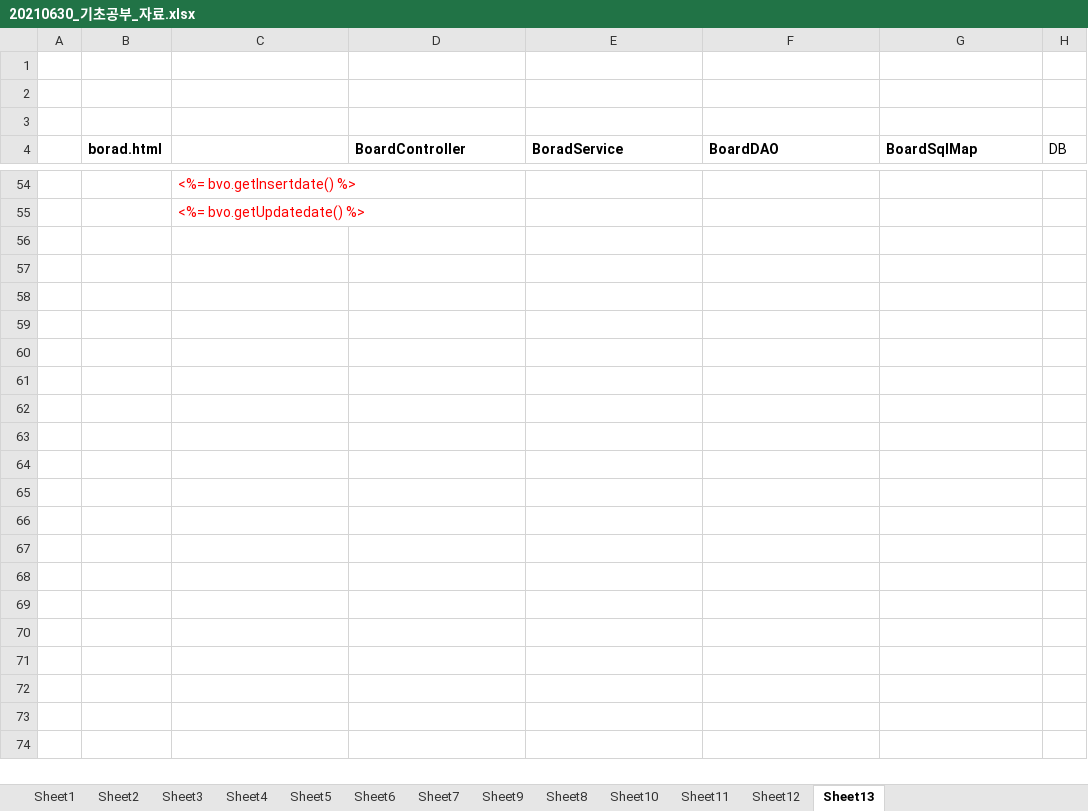
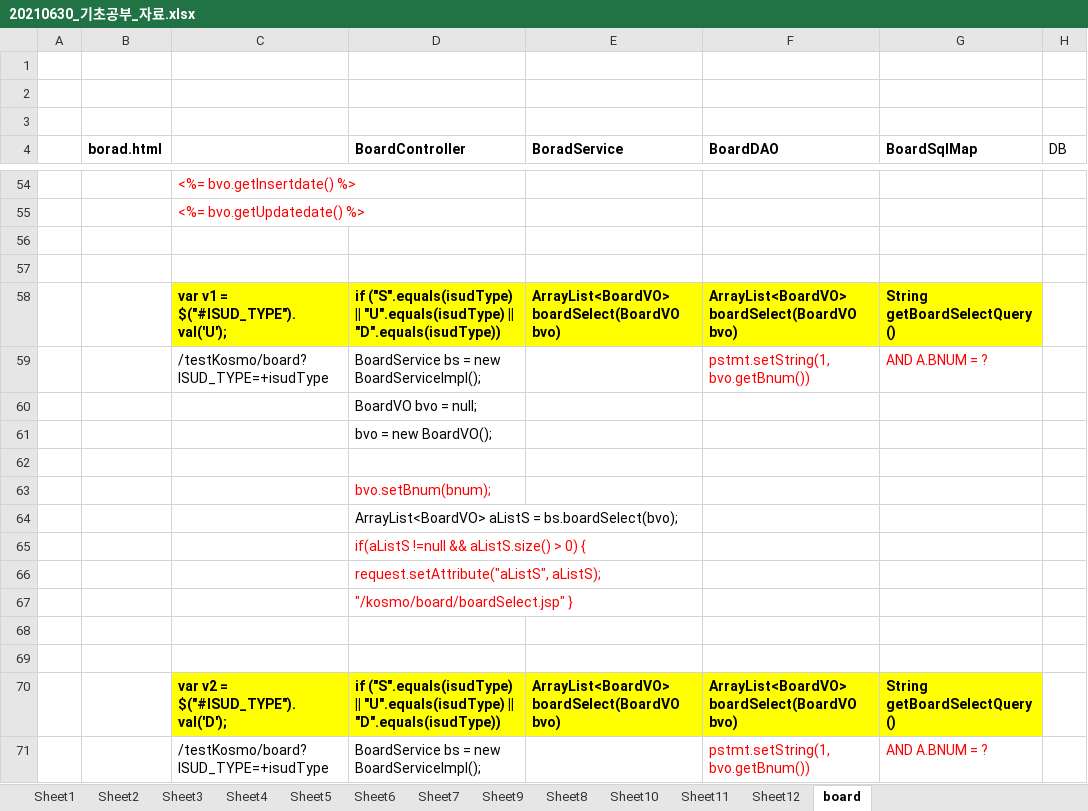
Before and after one commit to LOVEBADA9686/BadaWork, an Excel workbook: 80.자료/20210630_기초공부_자료.xlsx, sheet board, drawn as a sheet; only a part is shown, gaps mark what is left out; values as stored, in another font and other column widths than the file's, no borders; the diff covers the shown part only; the diff names each change by its address in the sheet, - before the commit and + after, or states it on an @@ line.

```diff
--- a/80.자료/20210630_기초공부_자료.xlsx (sheet board)
+++ b/80.자료/20210630_기초공부_자료.xlsx (sheet board)
-sheet tab: Sheet13
+sheet tab: board
+row 56: (empty)
+row 57: (empty)
+row 58:  |  | var v1 = $("#ISUD_TYPE").val('U'); | if ("S".equals(isudType) || "U".equals(isudType) || "D".equals(isudType)) | ArrayList<BoardVO> boardSelect(BoardVO bvo) | ArrayList<BoardVO> boardSelect(BoardVO bvo) | String getBoardSelectQuery()
+row 59:  |  | /testKosmo/board?ISUD_TYPE=+isudType | BoardService bs = new BoardServiceImpl(); |  | pstmt.setString(1, bvo.getBnum()) | AND A.BNUM = ?
+row 60:  |  |  | BoardVO bvo = null;
+row 61:  |  |  | bvo = new BoardVO();
+row 62: (empty)
+row 63:  |  |  | bvo.setBnum(bnum);
+row 64:  |  |  | ArrayList<BoardVO> aListS = bs.boardSelect(bvo);
+row 65:  |  |  | if(aListS !=null && aListS.size() > 0) {
+row 66:  |  |  | request.setAttribute("aListS", aListS);
+row 67:  |  |  | "/kosmo/board/boardSelect.jsp" }
+row 68: (empty)
+row 69: (empty)
+row 70:  |  | var v2 = $("#ISUD_TYPE").val('D'); | if ("S".equals(isudType) || "U".equals(isudType) || "D".equals(isudType)) | ArrayList<BoardVO> boardSelect(BoardVO bvo) | ArrayList<BoardVO> boardSelect(BoardVO bvo) | String getBoardSelectQuery()
+row 71:  |  | /testKosmo/board?ISUD_TYPE=+isudType | BoardService bs = new BoardServiceImpl(); |  | pstmt.setString(1, bvo.getBnum()) | AND A.BNUM = ?
```
Also changed, not shown: 51 added rows and cell formats elsewhere in this sheet, 13 other files.
